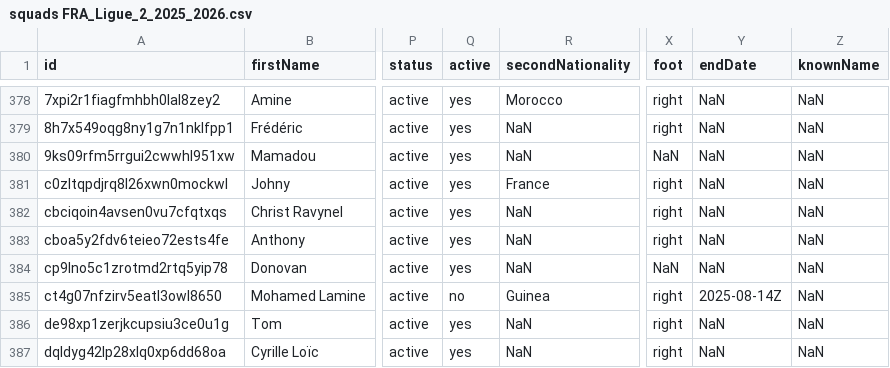
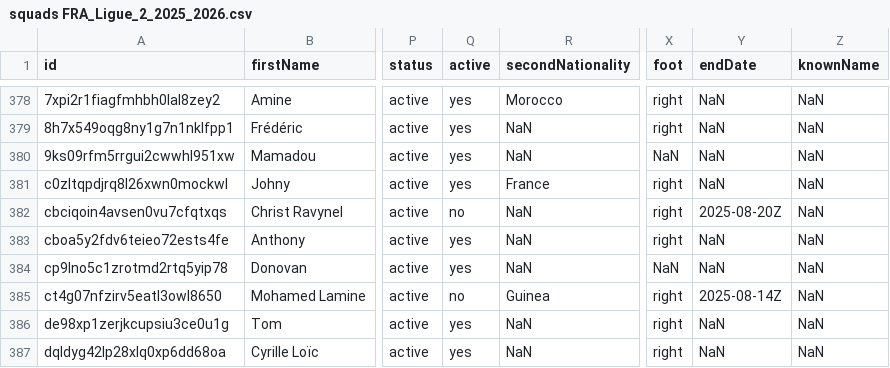
Before and after one commit to AC-Horsens/AC-Horsens-scouting, a CSV file: FRA_Ligue_2_2025_2026/squads FRA_Ligue_2_2025_2026.csv, drawn as a sheet; only a part is shown, gaps mark what is left out; the diff names each change by its address in the sheet, - before the commit and + after, or states it on an @@ line.

```diff
--- a/FRA_Ligue_2_2025_2026/squads FRA_Ligue_2_2025_2026.csv
+++ b/FRA_Ligue_2_2025_2026/squads FRA_Ligue_2_2025_2026.csv
-Q382 (active): yes
+Q382 (active): no
-Y382 (endDate): NaN
+Y382 (endDate): 2025-08-20Z
```
Also changed, not shown: DNK_DBU_Pokalen_2024_2025/matchstats_all DNK_DBU_Pokalen_2024_2025.csv, DNK_DBU_Pokalen_2024_2025/xg_all DNK_DBU_Pokalen_2024_2025.csv, 37 other files.
